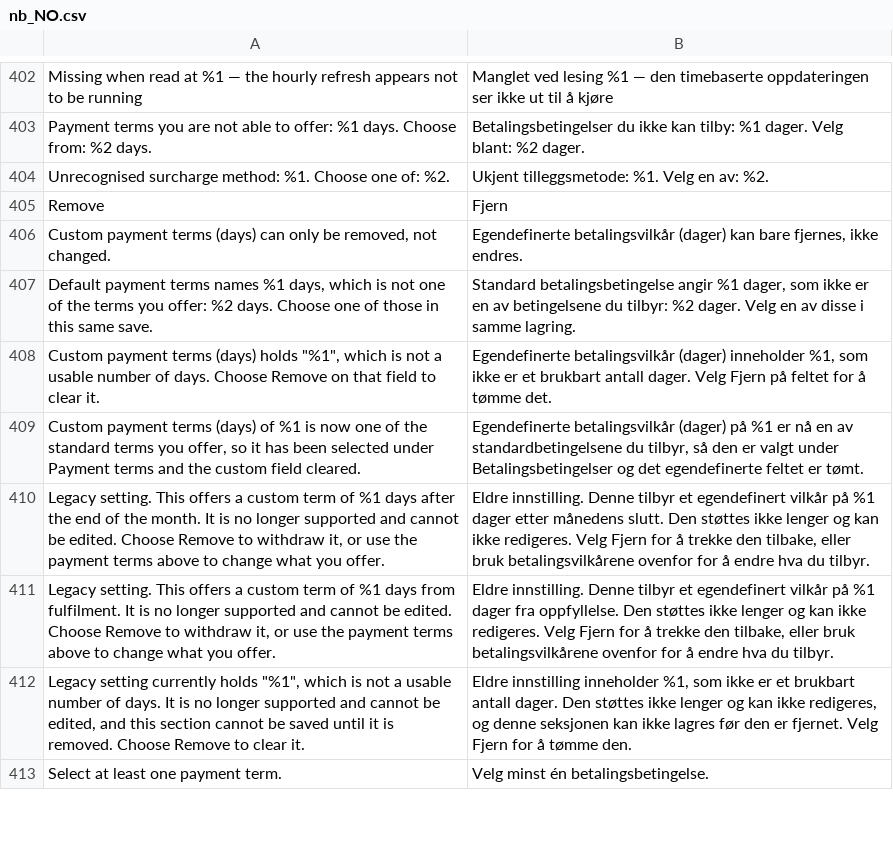
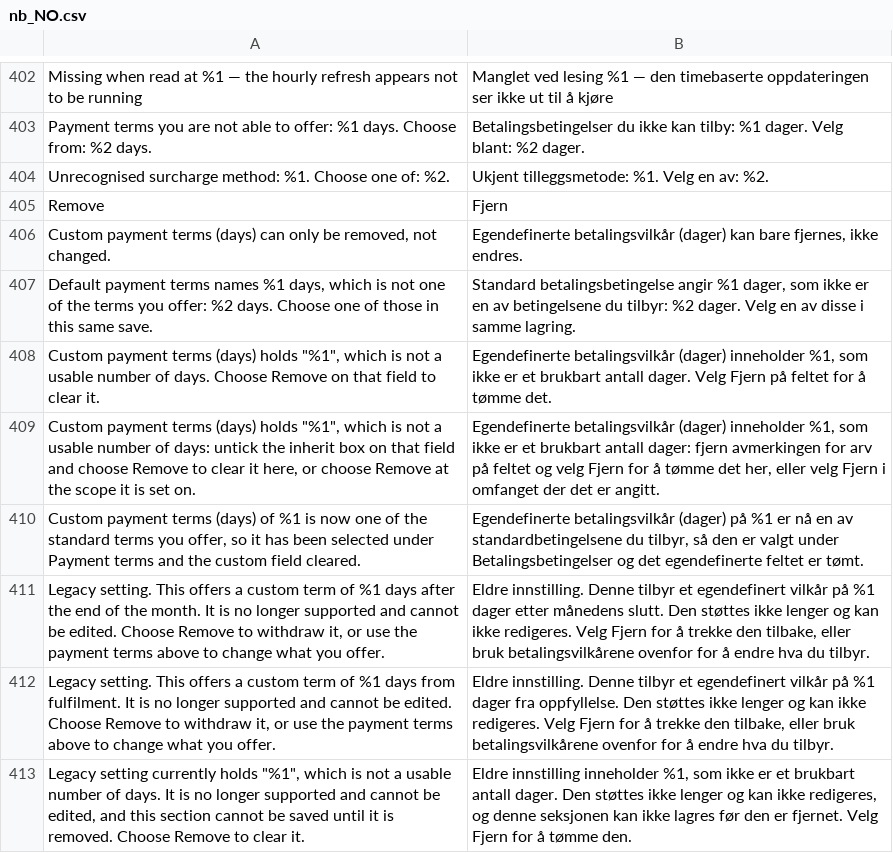
Before and after one commit to two-inc/magento-plugin, a CSV file: i18n/nb_NO.csv, drawn as a sheet; only a part is shown, gaps mark what is left out; the shorter side is filled out with more unchanged rows; the diff names each change by its address in the sheet, - before the commit and + after, or states it on an @@ line.

```diff
--- a/i18n/nb_NO.csv
+++ b/i18n/nb_NO.csv
+row 409: Custom payment terms (days) holds "%1", which is not a usable number of days: untick the inherit box on that field and choose Remove to clear it here, or choose Remove at the scope it is set on. | Egendefinerte betalingsvilkår (dager) inneholder %1, som ikke er et brukbart antall dager: fjern avmerkingen for arv på feltet og velg Fjern for å tømme det her, eller velg Fjern i omfanget der det er angitt.
```
Also changed, not shown: i18n/nl_NL.csv, i18n/sv_SE.csv, 5 other files.
